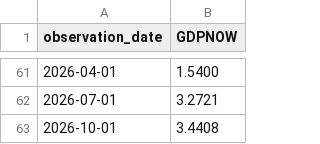
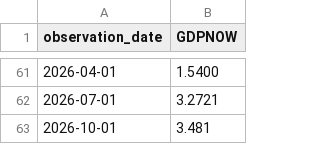
Before and after one commit to wrigh1ca-code/macro_eco_dashboard, a CSV file: public/data/fred/GDPNOW.csv, drawn as a sheet; only a part is shown, gaps mark what is left out.

```diff
--- a/public/data/fred/GDPNOW.csv
+++ b/public/data/fred/GDPNOW.csv
@@ -62,2 +62,2 @@ observation_date,GDPNOW
 2026-07-01,3.2721
-2026-10-01,3.4408
+2026-10-01,3.481
```
Also changed, not shown: 2 other files.
